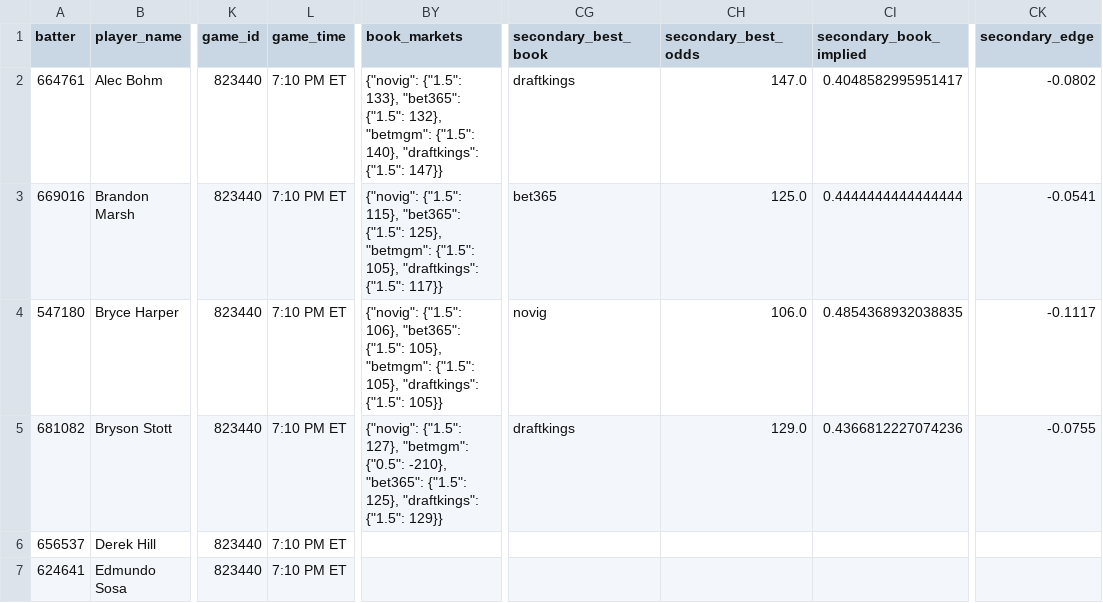
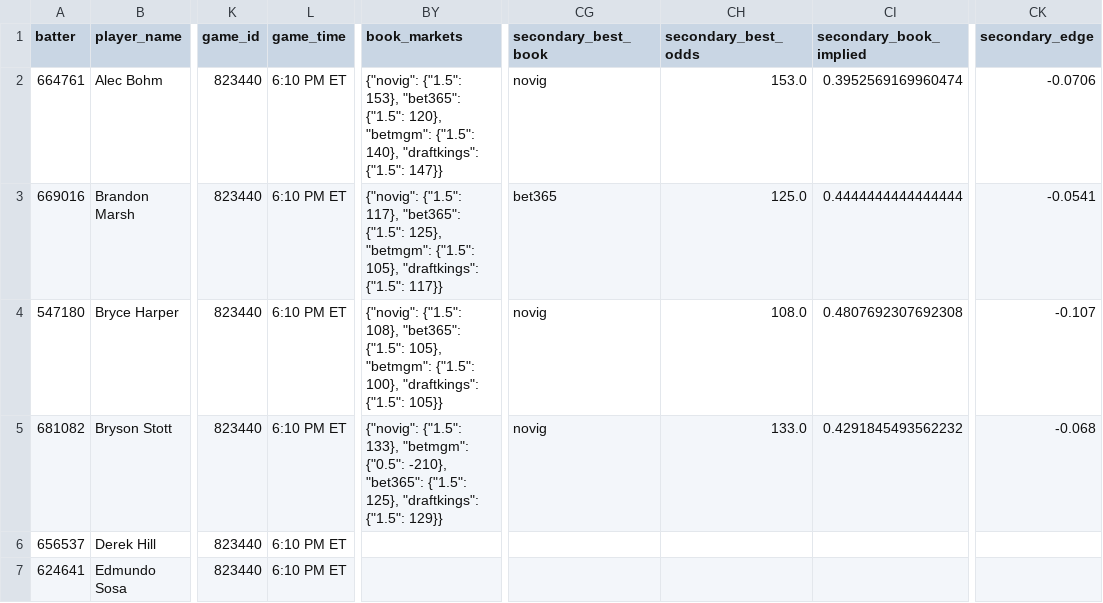
Before and after one commit to cryptobatmanEV/mlb-prop-engine, a CSV file: data/outputs/total_bases_fair_odds_2026-07-16.csv, drawn as a sheet; only a part is shown, gaps mark what is left out; the diff covers the shown part only; the diff names each change by its address in the sheet, - before the commit and + after, or states it on an @@ line.

```diff
--- a/data/outputs/total_bases_fair_odds_2026-07-16.csv
+++ b/data/outputs/total_bases_fair_odds_2026-07-16.csv
-L2:L7 (game_time): 7:10 PM ET
+L2:L7 (game_time): 6:10 PM ET
-BY2 (book_markets): {"novig": {"1.5": 133}, "bet365": {"1.5": 132}, "betmgm": {"1.5":…
+BY2 (book_markets): {"novig": {"1.5": 153}, "bet365": {"1.5": 120}, "betmgm": {"1.5":…
-CG2 (secondary_best_book): draftkings
+CG2 (secondary_best_book): novig
-CH2 (secondary_best_odds): 147.0
+CH2 (secondary_best_odds): 153.0
-CI2 (secondary_book_implied): 0.4048582995951417
+CI2 (secondary_book_implied): 0.3952569169960474
-CK2 (secondary_edge): -0.0802
+CK2 (secondary_edge): -0.0706
-BY3 (book_markets): {"novig": {"1.5": 115}, "bet365": {"1.5":…
+BY3 (book_markets): {"novig": {"1.5": 117}, "bet365": {"1.5":…
-BY4 (book_markets): {"novig": {"1.5": 106}, "bet365": {"1.5": 105}, "betmgm": {"1.5": 105}, "draftkings": {"1.5":…
+BY4 (book_markets): {"novig": {"1.5": 108}, "bet365": {"1.5": 105}, "betmgm": {"1.5": 100}, "draftkings": {"1.5":…
-CH4 (secondary_best_odds): 106.0
+CH4 (secondary_best_odds): 108.0
-CI4 (secondary_book_implied): 0.4854368932038835
+CI4 (secondary_book_implied): 0.4807692307692308
-CK4 (secondary_edge): -0.1117
+CK4 (secondary_edge): -0.107
-BY5 (book_markets): {"novig": {"1.5": 127}, "betmgm": {"0.5":…
+BY5 (book_markets): {"novig": {"1.5": 133}, "betmgm": {"0.5":…
-CG5 (secondary_best_book): draftkings
+CG5 (secondary_best_book): novig
-CH5 (secondary_best_odds): 129.0
+CH5 (secondary_best_odds): 133.0
-CI5 (secondary_book_implied): 0.4366812227074236
+CI5 (secondary_book_implied): 0.4291845493562232
-CK5 (secondary_edge): -0.0755
+CK5 (secondary_edge): -0.068
```
Also changed, not shown: 137 edited cells elsewhere in this file, data/outputs/batter_ks_fair_odds_2026-07-16.csv, data/outputs/fair_odds_2026-07-16.csv, 1 other file.
